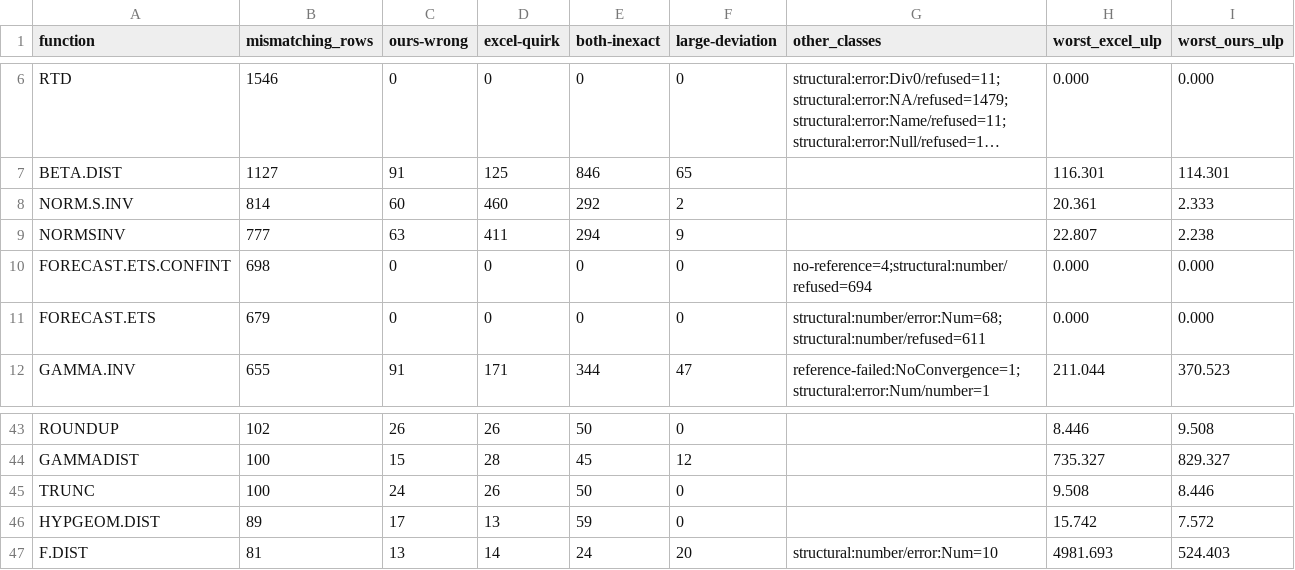
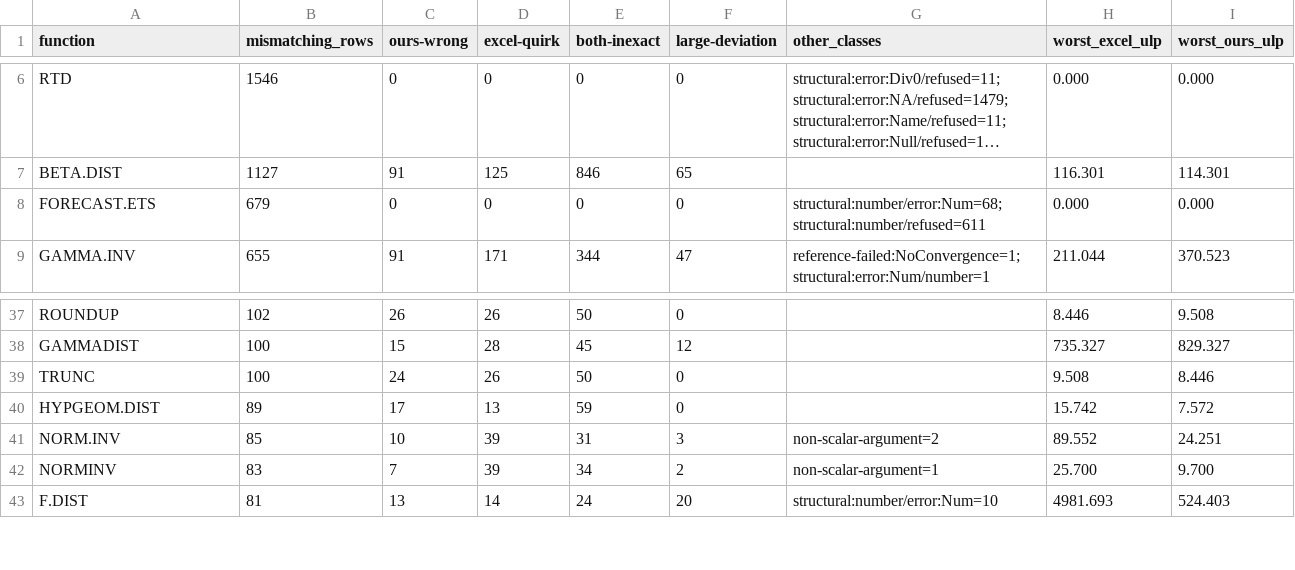
Before and after one commit to DnaCalc/DnaCalc, a TSV file: crates/calc-func/witness-reference/summary.tsv, drawn as a sheet; only a part is shown, gaps mark what is left out; long unchanged cells end in …; removed rows and columns are numbered as before the commit, all else as after; the diff covers the shown part only; the diff names each change by its address in the sheet, - before the commit and + after, or states it on an @@ line.

```diff
--- a/crates/calc-func/witness-reference/summary.tsv
+++ b/crates/calc-func/witness-reference/summary.tsv
-row 8: NORM.S.INV | 814 | 60 | 460 | 292 | 2 |  | 20.361 | 2.333
-row 9: NORMSINV | 777 | 63 | 411 | 294 | 9 |  | 22.807 | 2.238
-row 10: FORECAST.ETS.CONFINT | 698 | 0 | 0 | 0 | 0 | no-reference=4;structural:number/refused=694 | 0.000 | 0.000
+row 41: NORM.INV | 85 | 10 | 39 | 31 | 3 | non-scalar-argument=2 | 89.552 | 24.251
+row 42: NORMINV | 83 | 7 | 39 | 34 | 2 | non-scalar-argument=1 | 25.700 | 9.700
```
Also changed, not shown: 7 added rows and 6 removed rows elsewhere in this file, crates/calc-func/witness-status.tsv, 21 other files.
